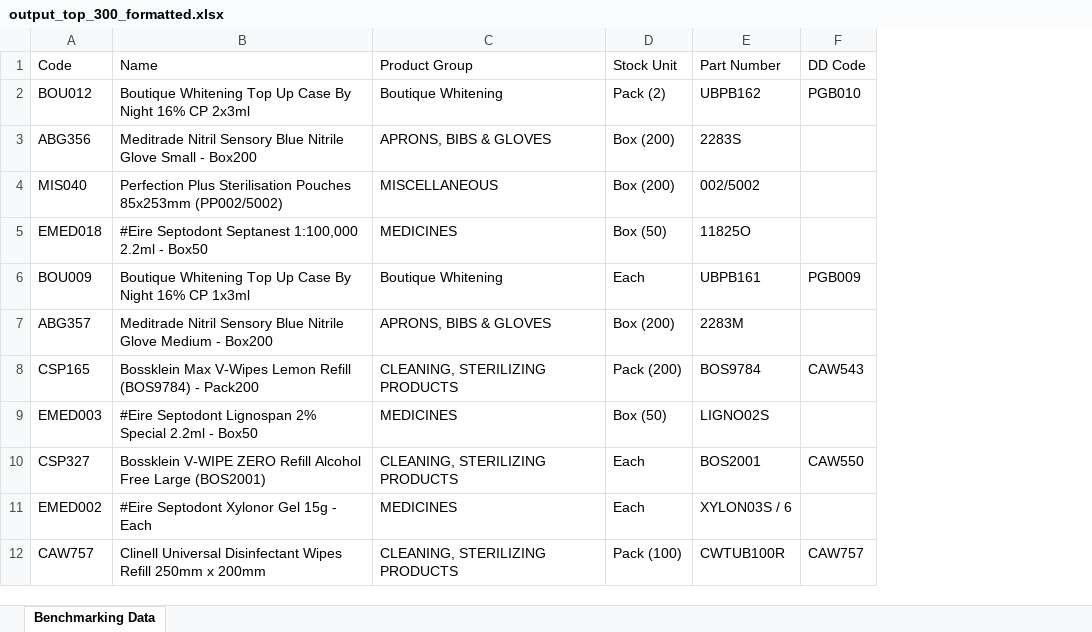
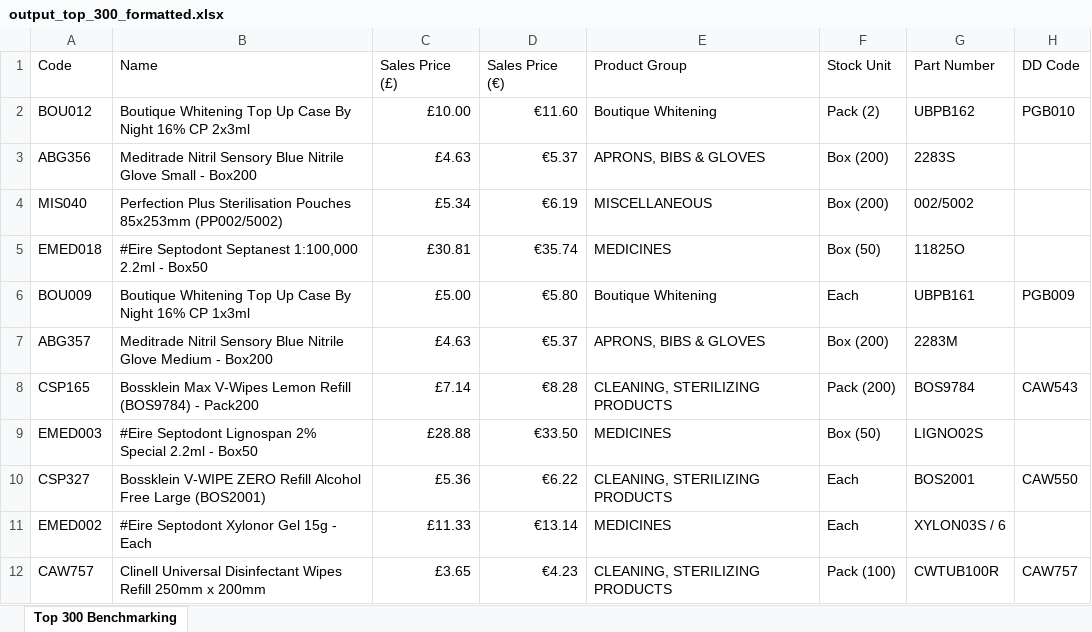
Before and after one commit to SAJ33L/Scrapper, an Excel workbook: output_top_300_formatted.xlsx, sheet Top 300 Benchmarking, drawn as a sheet; only a part is shown; values as stored, in another font and other column widths than the file's, no cell formats; the diff names each change by its address in the sheet, - before the commit and + after, or states it on an @@ line.

Commit message:
refactor: standardize excel formatting logic and update local development scripts

```diff
--- a/output_top_300_formatted.xlsx (sheet Top 300 Benchmarking)
+++ b/output_top_300_formatted.xlsx (sheet Top 300 Benchmarking)
-sheet tab: Benchmarking Data
+sheet tab: Top 300 Benchmarking
+column C, rows 1-12: Sales Price (£) | £10.00 | £4.63 | £5.34 | £30.81 | £5.00 | £4.63 | £7.14 | £28.88 | £5.36 | £11.33 | £3.65
+column D, rows 1-12: Sales Price (€) | €11.60 | €5.37 | €6.19 | €35.74 | €5.80 | €5.37 | €8.28 | €33.50 | €6.22 | €13.14 | €4.23
```
Also changed, not shown: cell formats, 4 other files.
